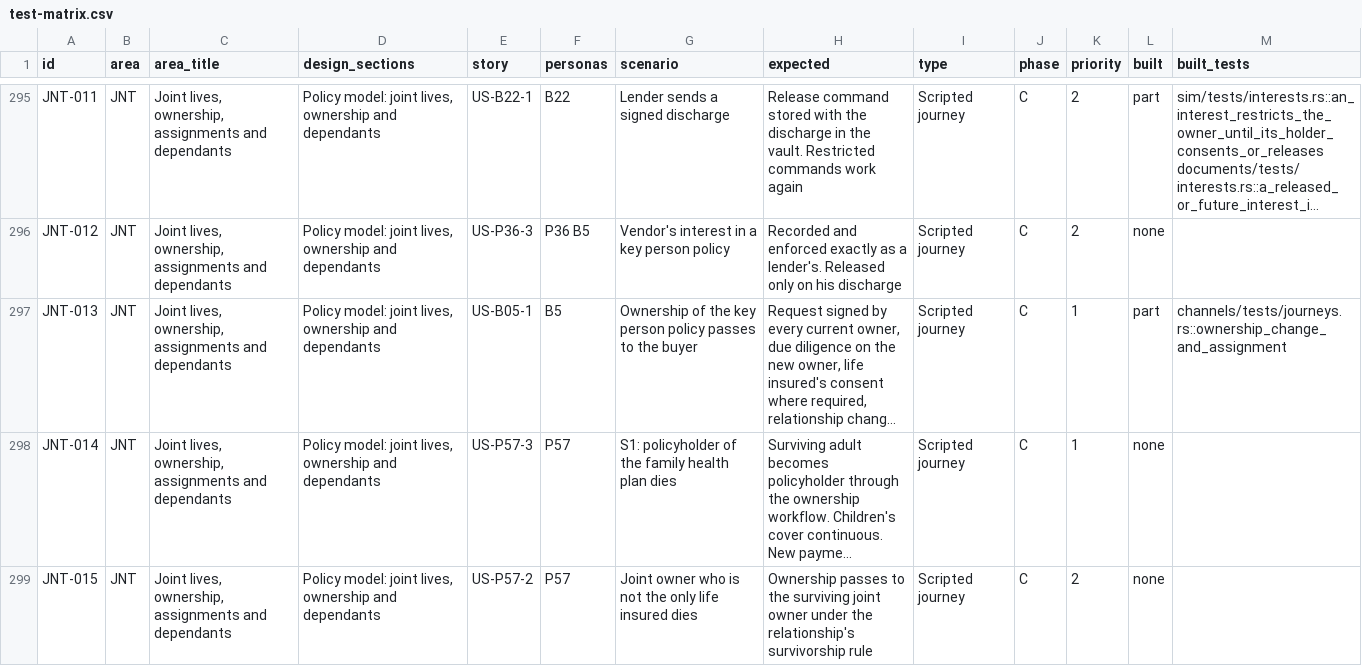
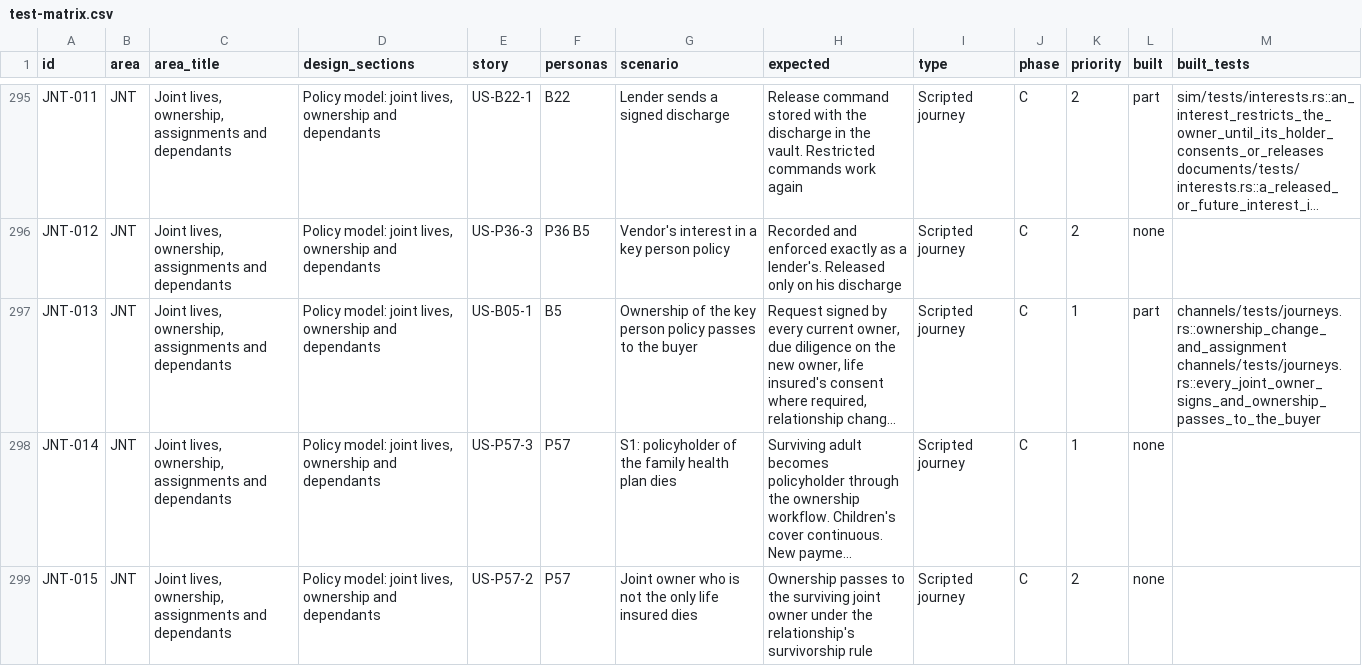
Before and after one commit to mitchell-johnson/Insurance, a CSV file: docs/testing/personas/test-matrix.csv, drawn as a sheet; only a part is shown, gaps mark what is left out; long unchanged cells end in …; the diff names each change by its address in the sheet, - before the commit and + after, or states it on an @@ line.

```diff
--- a/docs/testing/personas/test-matrix.csv
+++ b/docs/testing/personas/test-matrix.csv
-M297 (built_tests): channels/tests/journeys.rs::ownership_change_and_assignment
+M297 (built_tests): channels/tests/journeys.rs::ownership_change_and_assignment channels/tests/journeys.rs::every_joint_owner_signs_and_ownership_passes_to_the_buyer
```
Also changed, not shown: 7 other files.
